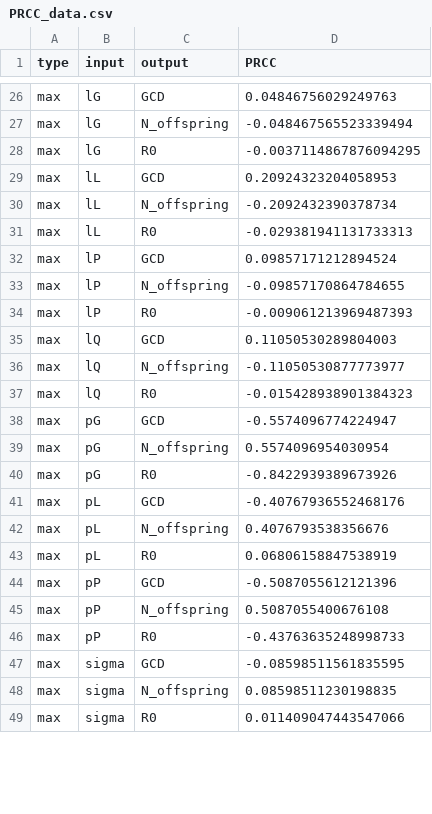
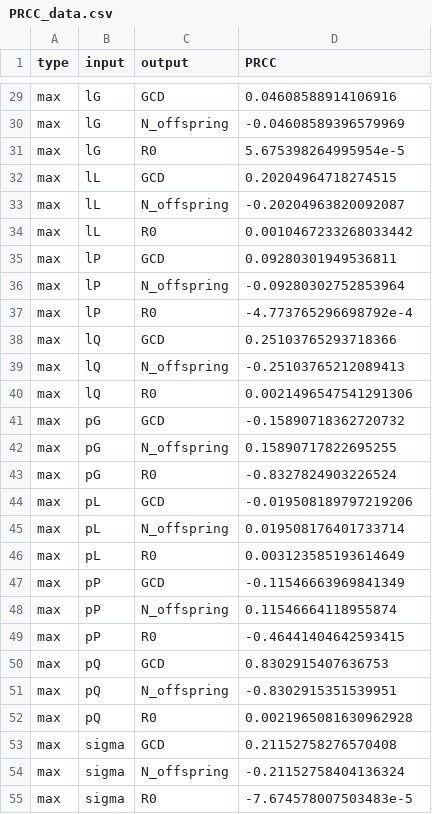
Before and after one commit to kydahl/MBF_models, a CSV file: data/PRCC_data.csv, drawn as a sheet; only a part is shown, gaps mark what is left out; addresses are those after the commit; the diff covers the shown part only; the diff names each change by its address in the sheet, - before the commit and + after, or states it on an @@ line.

```diff
--- a/data/PRCC_data.csv
+++ b/data/PRCC_data.csv
-D29 (PRCC): 0.04846756029249763
+D29 (PRCC): 0.04608588914106916
-D30 (PRCC): -0.048467565523339494
+D30 (PRCC): -0.04608589396579969
-D31 (PRCC): -0.0037114867876094295
+D31 (PRCC): 5.675398264995954e-5
-D32 (PRCC): 0.20924323204058953
+D32 (PRCC): 0.20204964718274515
-D33 (PRCC): -0.2092432390378734
+D33 (PRCC): -0.20204963820092087
-D34 (PRCC): -0.029381941131733313
+D34 (PRCC): 0.0010467233268033442
-D35 (PRCC): 0.09857171212894524
+D35 (PRCC): 0.09280301949536811
-D36 (PRCC): -0.09857170864784655
+D36 (PRCC): -0.09280302752853964
-D37 (PRCC): -0.009061213969487393
+D37 (PRCC): -4.773765296698792e-4
-D38 (PRCC): 0.11050530289804003
+D38 (PRCC): 0.25103765293718366
-D39 (PRCC): -0.11050530877773977
+D39 (PRCC): -0.25103765212089413
-D40 (PRCC): -0.015428938901384323
+D40 (PRCC): 0.0021496547541291306
-D41 (PRCC): -0.5574096774224947
+D41 (PRCC): -0.15890718362720732
-D42 (PRCC): 0.5574096954030954
+D42 (PRCC): 0.15890717822695255
-D43 (PRCC): -0.8422939389673926
+D43 (PRCC): -0.8327824903226524
-D44 (PRCC): -0.40767936552468176
+D44 (PRCC): -0.019508189797219206
-D45 (PRCC): 0.4076793538356676
+D45 (PRCC): 0.019508176401733714
-D46 (PRCC): 0.06806158847538919
+D46 (PRCC): 0.003123585193614649
-D47 (PRCC): -0.5087055612121396
+D47 (PRCC): -0.11546663969841349
-D48 (PRCC): 0.5087055400676108
+D48 (PRCC): 0.11546664118955874
-D49 (PRCC): -0.43763635248998733
+D49 (PRCC): -0.46441404642593415
+row 50: max | pQ | GCD | 0.8302915407636753
+row 51: max | pQ | N_offspring | -0.8302915351539951
+row 52: max | pQ | R0 | 0.0021965081630962928
-D53 (PRCC): -0.08598511561835595
+D53 (PRCC): 0.21152758276570408
-D54 (PRCC): 0.08598511230198835
+D54 (PRCC): -0.21152758404136324
-D55 (PRCC): 0.011409047443547066
+D55 (PRCC): -7.674578007503483e-5
```
Also changed, not shown: 6 added rows and 48 edited cells elsewhere in this file, 23 other files.
